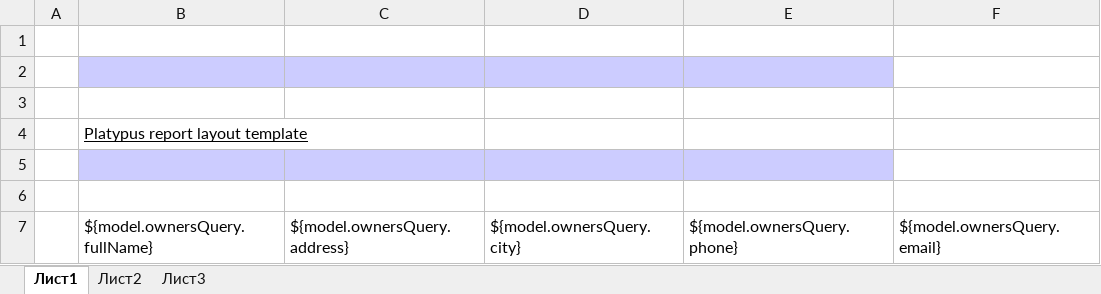
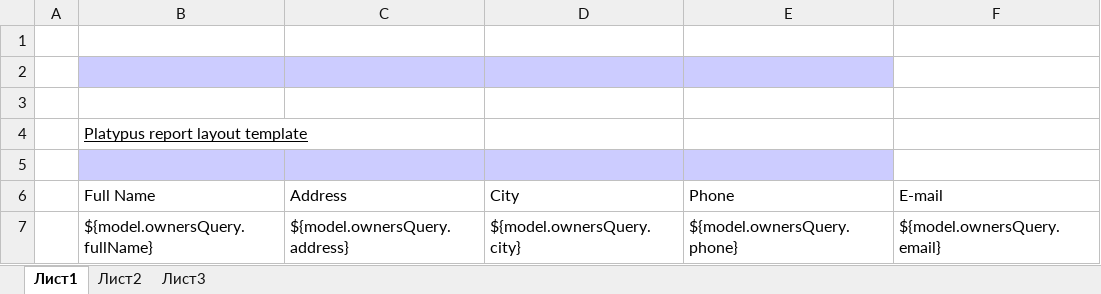
Before and after one commit to altsoft/UiDemo, an Excel workbook: app/PetHotel/OwnersReport.xlsx, sheet Лист1, drawn as a sheet; values as stored, in another font and other column widths than the file's, no borders; the diff names each change by its address in the sheet, - before the commit and + after, or states it on an @@ line.

Commit message:
pet_hotel befoure it's move

```diff
--- a/app/PetHotel/OwnersReport.xlsx (sheet Лист1)
+++ b/app/PetHotel/OwnersReport.xlsx (sheet Лист1)
-row 6: (empty)
+row 6:  | Full Name | Address | City | Phone | E-mail
```
Also changed, not shown: 29 other files.
